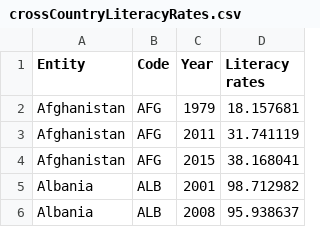
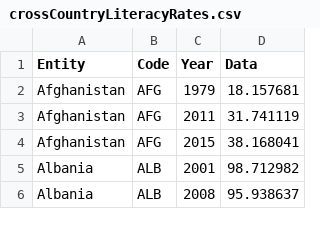
Before and after one commit to jessica-woodgate/desk23, a CSV file: crossCountryLiteracyRates.csv, drawn as a sheet; only a part is shown.

Commit message:
db compiling without error using json object for data

```diff
--- a/crossCountryLiteracyRates.csv
+++ b/crossCountryLiteracyRates.csv
@@ -1,2 +1,2 @@
-Entity,Code,Year,Literacy rates
+Entity,Code,Year,Data
 Afghanistan,AFG,1979,18.157681
```
Also changed, not shown: 4 other files.
